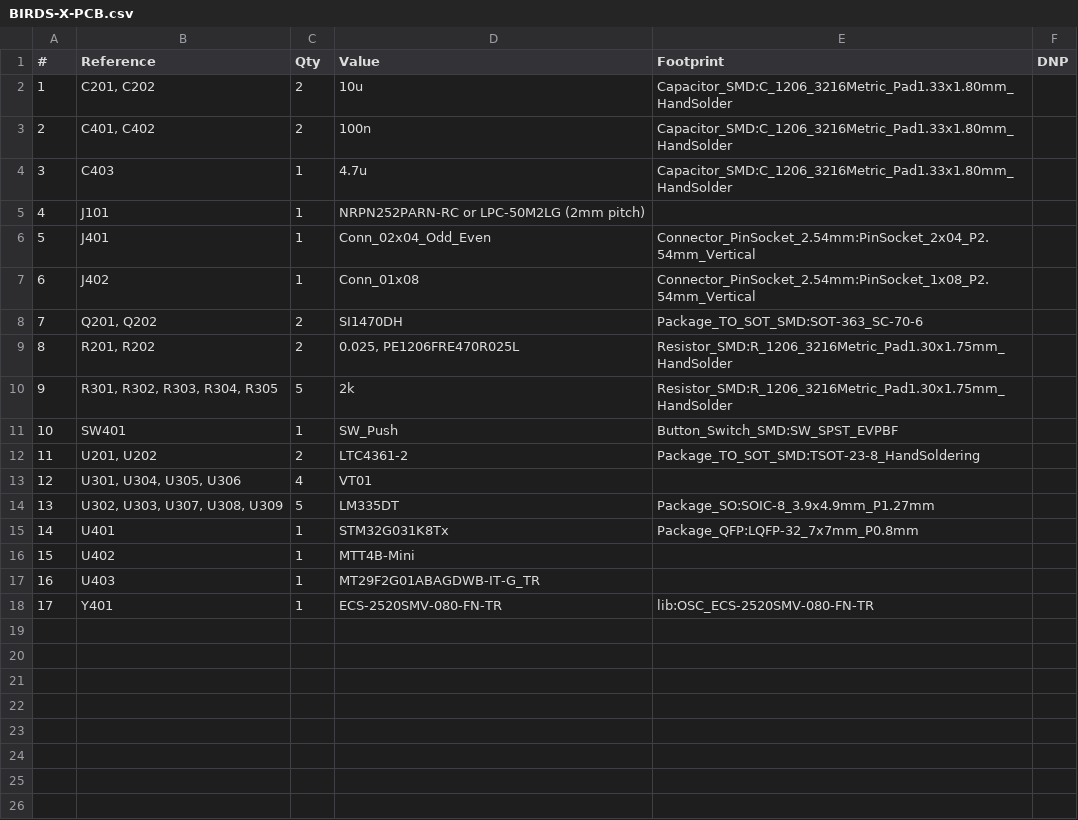
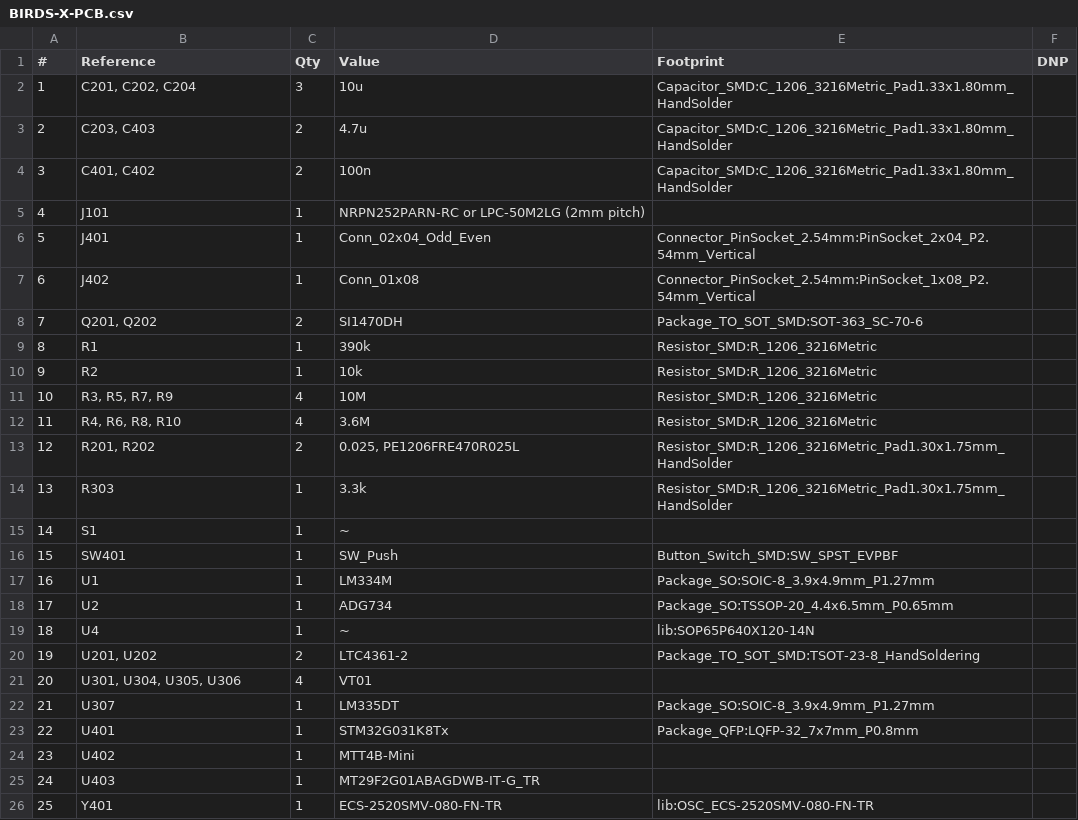
Before and after one commit to AlbertaSat/BIRDS-X_PCB, a CSV file: BIRDS-X-PCB/BIRDS-X-PCB.csv, drawn as a sheet; removed rows and columns are numbered as before the commit, all else as after; the diff names each change by its address in the sheet, - before the commit and + after, or states it on an @@ line.

```diff
--- a/BIRDS-X-PCB/BIRDS-X-PCB.csv
+++ b/BIRDS-X-PCB/BIRDS-X-PCB.csv
-B2 (Reference): C201, C202
+B2 (Reference): C201, C202, C204
-C2 (Qty): 2
+C2 (Qty): 3
+row 3: 2 | C203, C403 | 2 | 4.7u | Capacitor_SMD:C_1206_3216Metric_Pad1.33x1.80mm_HandSolder
@@ column A (#) renumbered from row 4 down @@
-row 4: 3 | C403 | 1 | 4.7u | Capacitor_SMD:C_1206_3216Metric_Pad1.33x1.80mm_HandSolder
+row 9: 8 | R1 | 1 | 390k | Resistor_SMD:R_1206_3216Metric
+row 10: 9 | R2 | 1 | 10k | Resistor_SMD:R_1206_3216Metric
+row 11: 10 | R3, R5, R7, R9 | 4 | 10M | Resistor_SMD:R_1206_3216Metric
+row 12: 11 | R4, R6, R8, R10 | 4 | 3.6M | Resistor_SMD:R_1206_3216Metric
-row 10: 9 | R301, R302, R303, R304, R305 | 5 | 2k | Resistor_SMD:R_1206_3216Metric_Pad1.30x1.75mm_HandSolder
+row 14: 13 | R303 | 1 | 3.3k | Resistor_SMD:R_1206_3216Metric_Pad1.30x1.75mm_HandSolder
+row 15: 14 | S1 | 1 | ~
+row 17: 16 | U1 | 1 | LM334M | Package_SO:SOIC-8_3.9x4.9mm_P1.27mm
+row 18: 17 | U2 | 1 | ADG734 | Package_SO:TSSOP-20_4.4x6.5mm_P0.65mm
+row 19: 18 | U4 | 1 | ~ | lib:SOP65P640X120-14N
-B22 (Reference): U302, U303, U307, U308, U309
+B22 (Reference): U307
-C22 (Qty): 5
+C22 (Qty): 1
```
Also changed, not shown: 2 other files.
